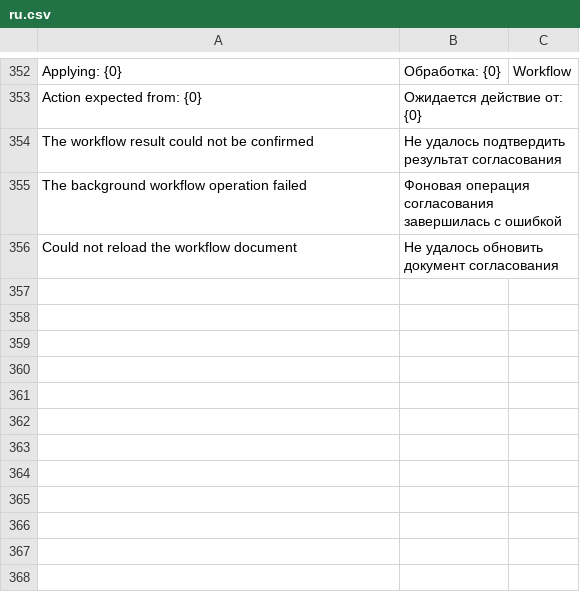
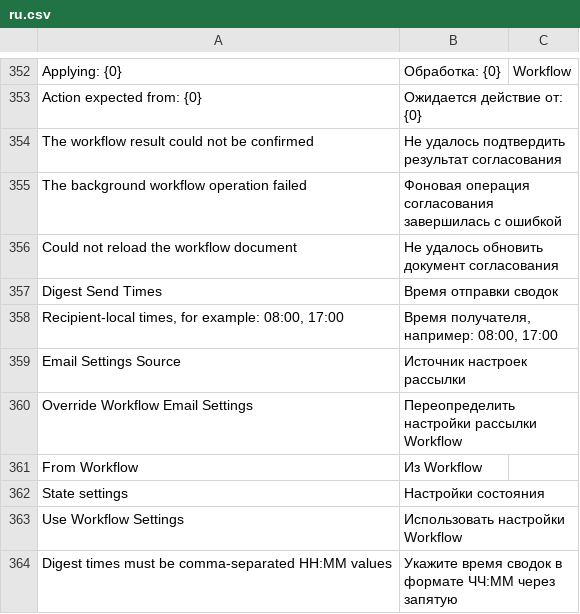
Before and after one commit to Dinext-pro/dinext-common, a CSV file: dinext_common/translations/ru.csv, drawn as a sheet; only a part is shown, gaps mark what is left out; the diff names each change by its address in the sheet, - before the commit and + after, or states it on an @@ line.

Commit message:
feat: add inherited state workflow email profiles and daily slots

```diff
--- a/dinext_common/translations/ru.csv
+++ b/dinext_common/translations/ru.csv
+row 357: Digest Send Times | Время отправки сводок
+row 358: Recipient-local times, for example: 08:00, 17:00 | Время получателя, например: 08:00, 17:00
+row 359: Email Settings Source | Источник настроек рассылки
+row 360: Override Workflow Email Settings | Переопределить настройки рассылки Workflow
+row 361: From Workflow | Из Workflow
+row 362: State settings | Настройки состояния
+row 363: Use Workflow Settings | Использовать настройки Workflow
+row 364: Digest times must be comma-separated HH:MM values | Укажите время сводок в формате ЧЧ:ММ через запятую
```
Also changed, not shown: 9 other files.
